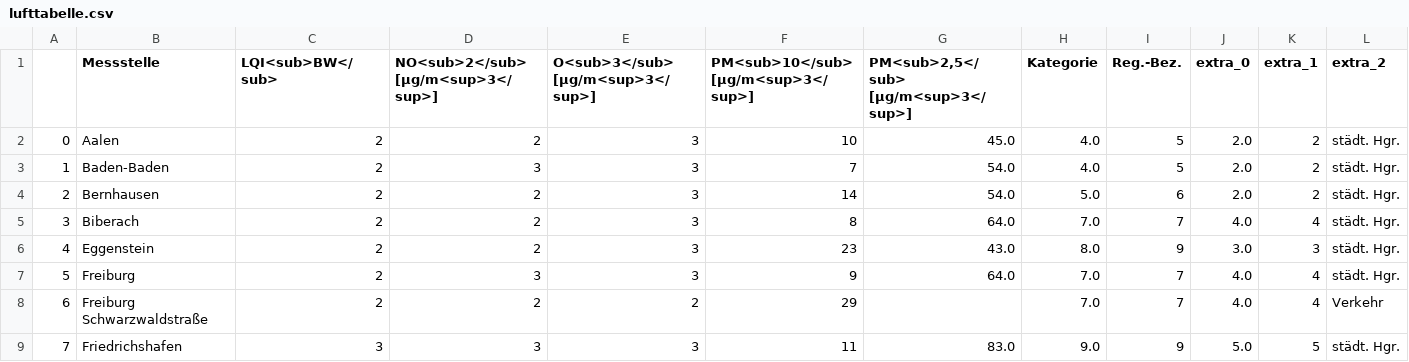
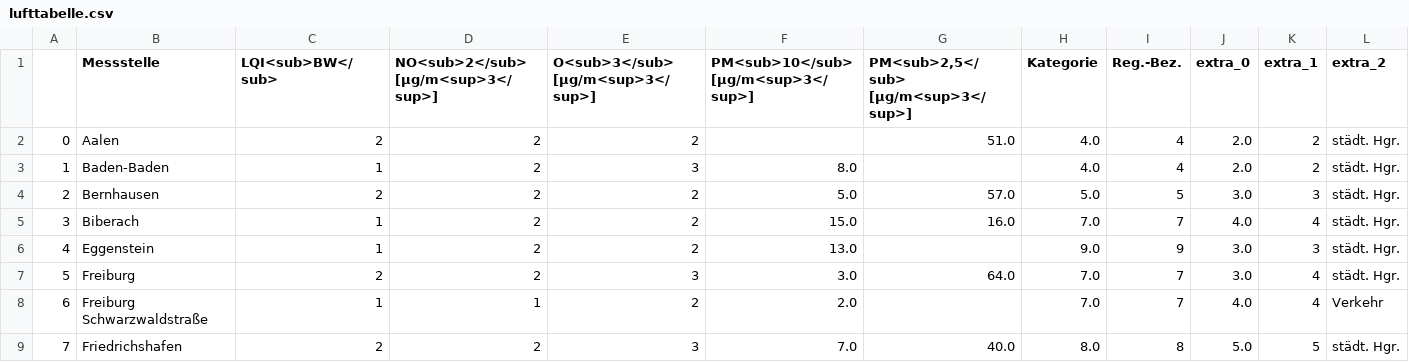
Before and after one commit to Schnuff22/feinstaub_bw, a CSV file: lufttabelle.csv, drawn as a sheet; only a part is shown; the diff covers the shown part only; the diff names each change by its address in the sheet, - before the commit and + after, or states it on an @@ line.

```diff
--- a/lufttabelle.csv
+++ b/lufttabelle.csv
-E2 (O<sub>3</sub> [µg/m<sup>3</sup>]): 3
+E2 (O<sub>3</sub> [µg/m<sup>3</sup>]): 2
-F2: 10
+F2: (empty)
-G2: 45.0
+G2: 51.0
-I2:I3 (Reg.-Bez.): 5
+I2:I3 (Reg.-Bez.): 4
-C3 (LQI<sub>BW</sub>): 2
+C3 (LQI<sub>BW</sub>): 1
-D3: 3
+D3: 2
-F3: 7
+F3: 8.0
-G3: 54.0
+G3: (empty)
-E4:E6 (O<sub>3</sub> [µg/m<sup>3</sup>]): 3
+E4:E6 (O<sub>3</sub> [µg/m<sup>3</sup>]): 2
-F4: 14
+F4: 5.0
-G4: 54.0
+G4: 57.0
-I4 (Reg.-Bez.): 6
+I4 (Reg.-Bez.): 5
-J4 (extra_0): 2.0
+J4 (extra_0): 3.0
-K4 (extra_1): 2
+K4 (extra_1): 3
-C5:C6 (LQI<sub>BW</sub>): 2
+C5:C6 (LQI<sub>BW</sub>): 1
-F5: 8
+F5: 15.0
-G5: 64.0
+G5: 16.0
-F6: 23
+F6: 13.0
-G6: 43.0
+G6: (empty)
-H6 (Kategorie): 8.0
+H6 (Kategorie): 9.0
-D7: 3
+D7: 2
-F7: 9
+F7: 3.0
-J7 (extra_0): 4.0
+J7 (extra_0): 3.0
-C8 (LQI<sub>BW</sub>): 2
+C8 (LQI<sub>BW</sub>): 1
-D8: 2
+D8: 1
-F8: 29
+F8: 2.0
-C9 (LQI<sub>BW</sub>): 3
+C9 (LQI<sub>BW</sub>): 2
-D9: 3
+D9: 2
-F9: 11
+F9: 7.0
-G9: 83.0
+G9: 40.0
-H9 (Kategorie): 9.0
+H9 (Kategorie): 8.0
-I9 (Reg.-Bez.): 9
+I9 (Reg.-Bez.): 8
```
Also changed, not shown: 127 edited cells elsewhere in this file.
